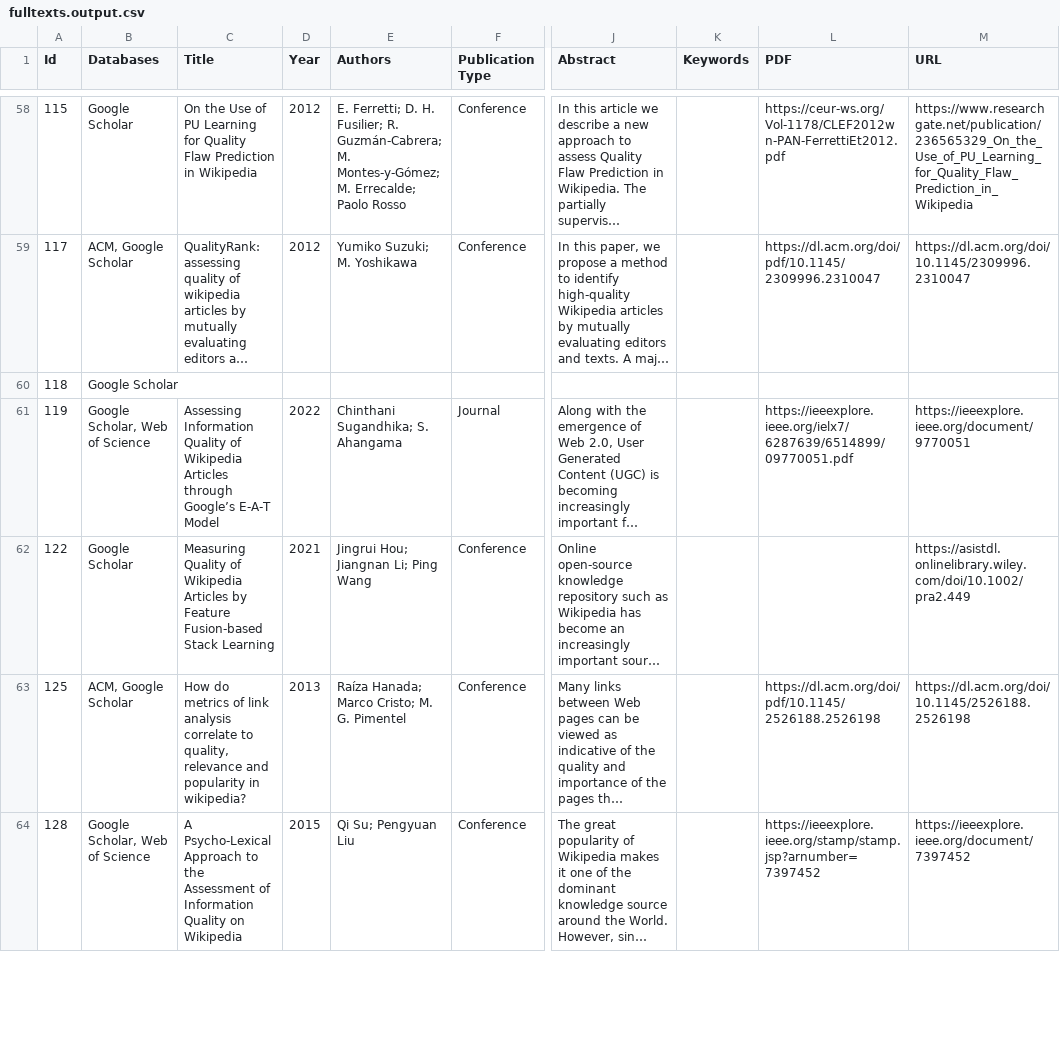
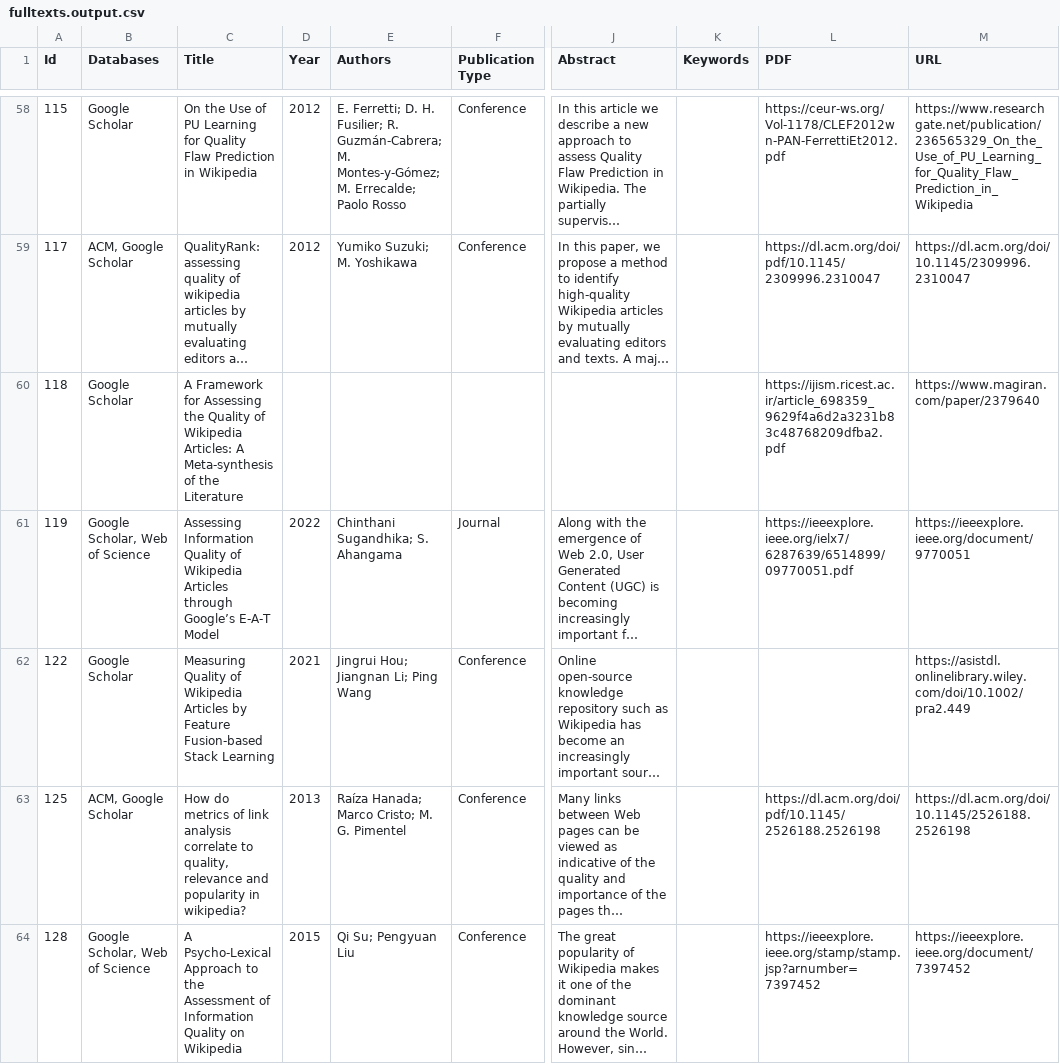
Before and after one commit to MOAAS/WikiQuality, a CSV file: review/filtering/fulltexts.output.csv, drawn as a sheet; only a part is shown, gaps mark what is left out; long unchanged cells end in …; the diff covers the shown part only; the diff names each change by its address in the sheet, - before the commit and + after, or states it on an @@ line.

Commit message:
not found in full-text filtering should have title, pdf, url

```diff
--- a/review/filtering/fulltexts.output.csv
+++ b/review/filtering/fulltexts.output.csv
-C60 (Title): (empty)
+C60 (Title): A Framework for Assessing the Quality of Wikipedia Articles: A Meta-synthesis of the Literature
-L60 (PDF): (empty)
+L60 (PDF): https://ijism.ricest.ac.ir/article_698359_9629f4a6d2a3231b83c48768209dfba2.pdf
-M60 (URL): (empty)
+M60 (URL): https://www.magiran.com/paper/2379640
```
Also changed, not shown: 3 edited cells elsewhere in this file, 1 other file.
